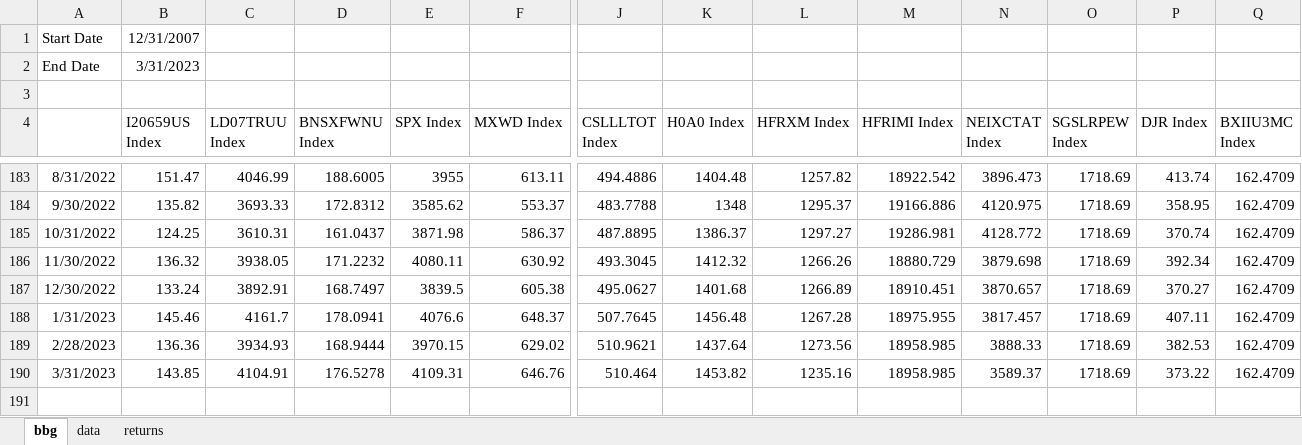
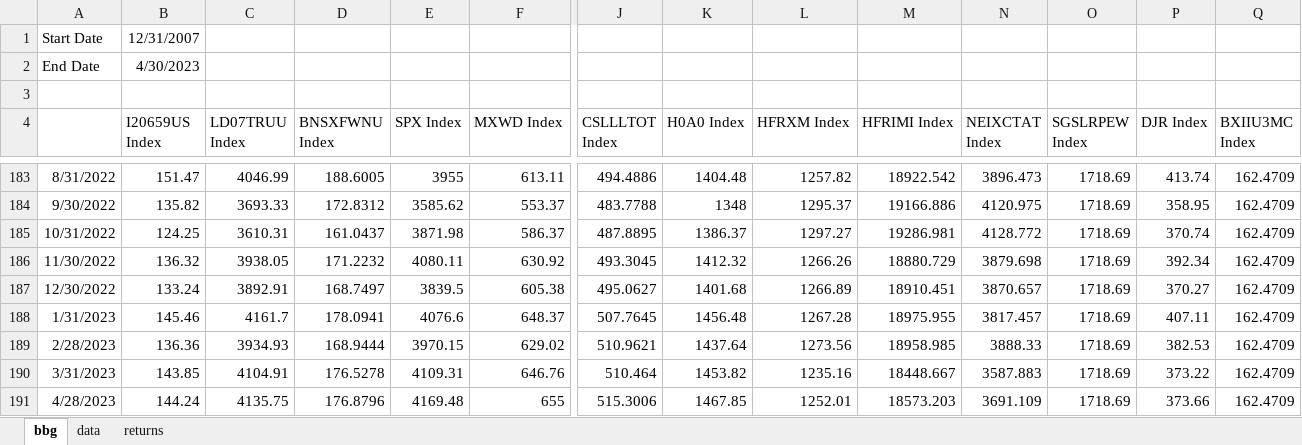
Before and after one commit to pforjoe/SAA, an Excel workbook: data/index_data.xlsx, sheet bbg, drawn as a sheet; only a part is shown, gaps mark what is left out; values as stored, in another font and other column widths than the file's, no borders; rows hold the shown columns only; the diff names each change by its address in the sheet, - before the commit and + after, or states it on an @@ line.

```diff
--- a/data/index_data.xlsx (sheet bbg)
+++ b/data/index_data.xlsx (sheet bbg)
-B2 (I20659US Index): 3/31/2023
+B2 (I20659US Index): 4/30/2023
-M190 (HFRIMI Index): 18958.985
+M190 (HFRIMI Index): 18448.667
-N190 (NEIXCTAT Index): 3589.37
+N190 (NEIXCTAT Index): 3587.883
+row 191: 4/28/2023 | 144.24 | 4135.75 | 176.8796 | 4169.48 | 655 | 515.3006 | 1467.85 | 1252.01 | 18573.203 | 3691.109 | 1718.69 | 373.66 | 162.4709
```
Also changed, not shown: sheet data, formulas that keep their value, data/time_series/equity_hedge_data.xlsx.
